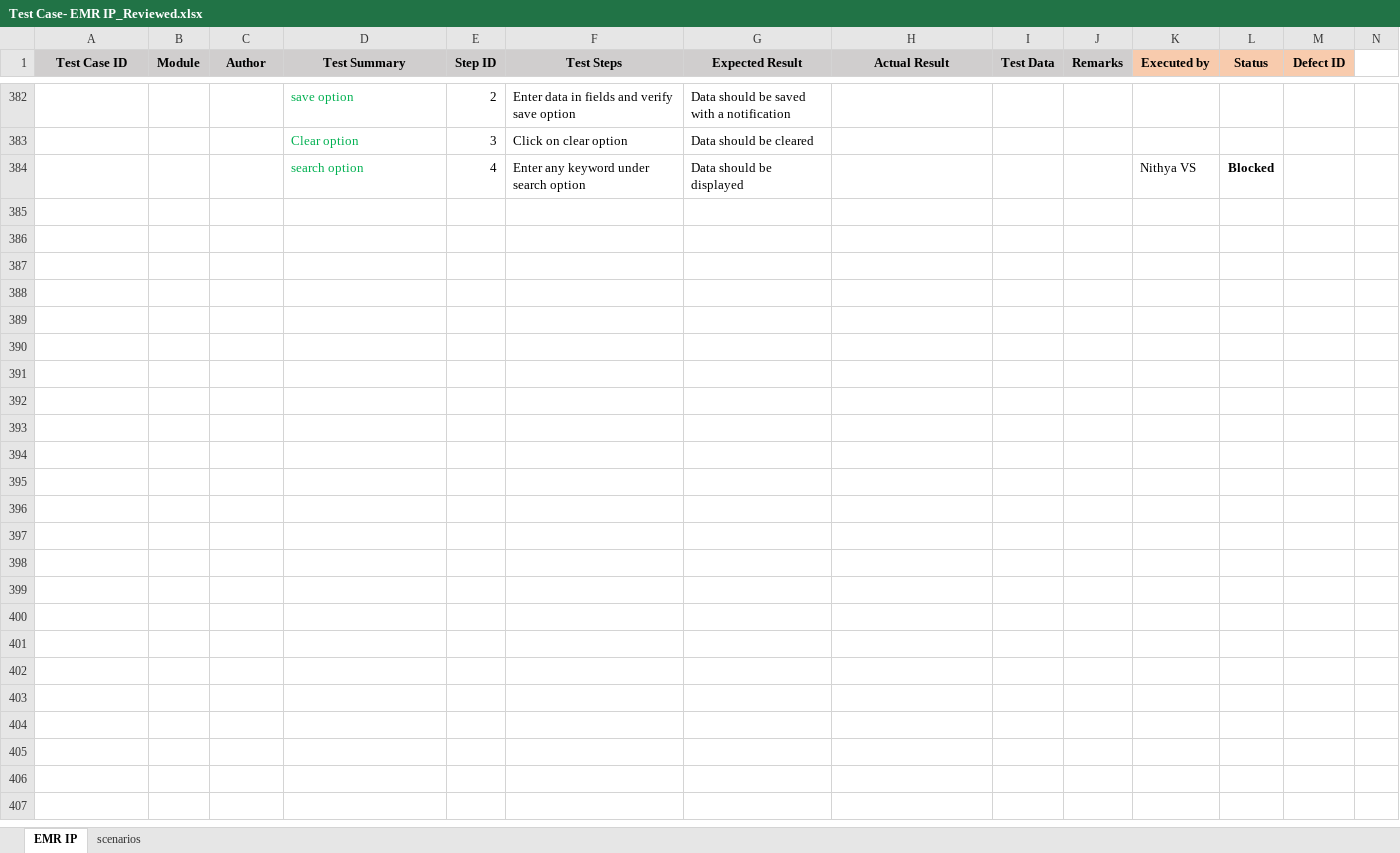
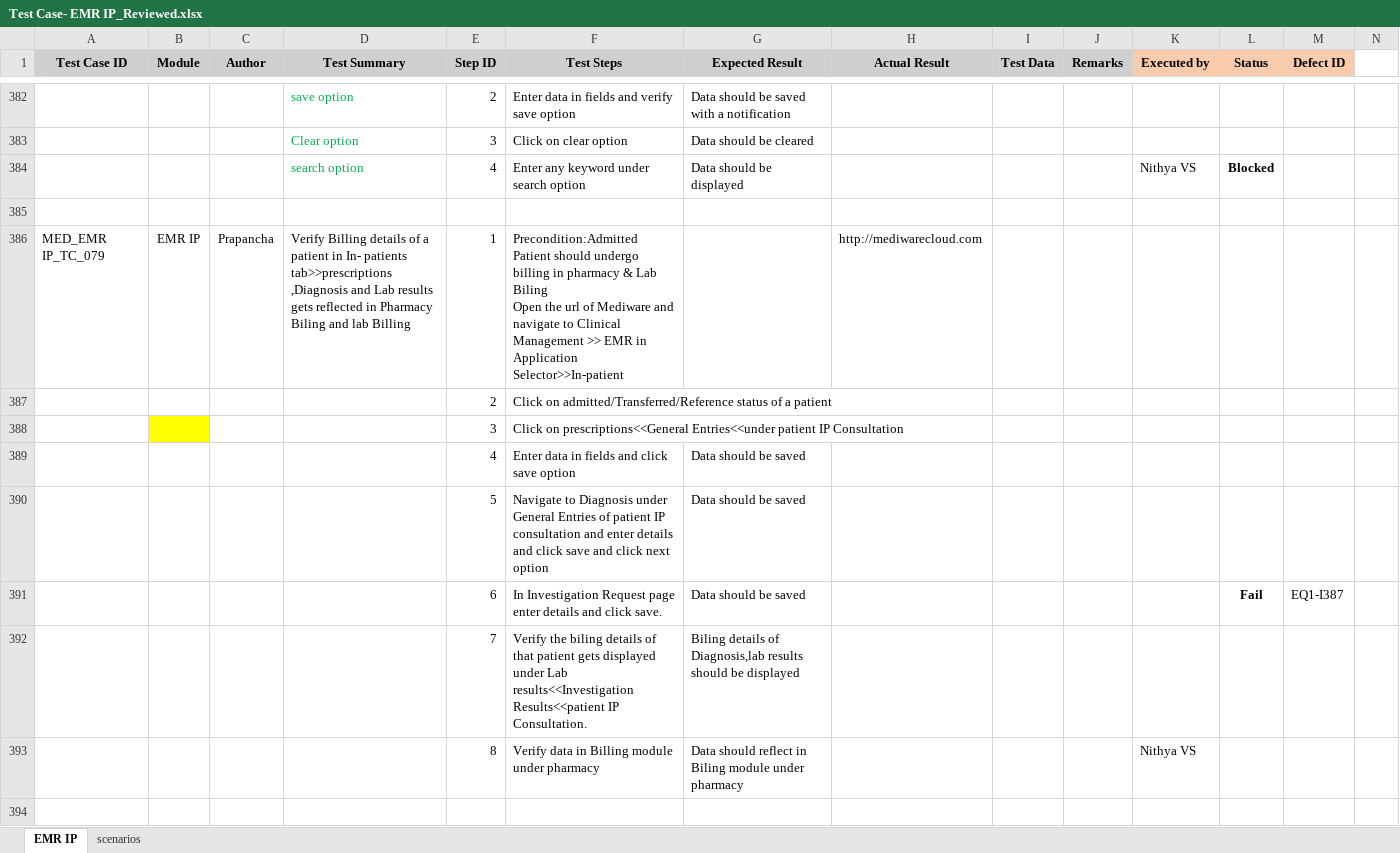
Before and after one commit to RijoJohnPatric/Mediware-Repository, an Excel workbook: Test Execution/Prapancha/Test Case- EMR IP_Reviewed.xlsx, sheet EMR IP, drawn as a sheet; only a part is shown, gaps mark what is left out; values as stored, in another font and other column widths than the file's, no borders; rows hold the shown columns only; ↵ is a line break in a cell; the diff covers the shown part only; the diff names each change by its address in the sheet, - before the commit and + after, or states it on an @@ line.

Commit message:
tcjul2

```diff
--- a/Test Execution/Prapancha/Test Case- EMR IP_Reviewed.xlsx (sheet EMR IP)
+++ b/Test Execution/Prapancha/Test Case- EMR IP_Reviewed.xlsx (sheet EMR IP)
+row 385: (empty)
+row 386: MED_EMR IP_TC_079 | EMR IP | Prapancha | Verify Billing details of a patient in In- patients tab>>prescriptions ,Diagnosis and Lab results gets reflected in Pharmacy Biling and lab Billing | 1 | Precondition:Admitted Patient should undergo billing in pharmacy & Lab Biling ↵ Open the url of Mediware and navigate to Clinical Management >> EMR in Application Selector>>In-patient |  | http://mediwarecloud.com
+row 387:  |  |  |  | 2 | Click on admitted/Transferred/Reference status of a patient
+row 388:  |  |  |  | 3 | Click on prescriptions<<General Entries<<under patient IP Consultation
+row 389:  |  |  |  | 4 | Enter data in fields and click save option | Data should be saved
+row 390:  |  |  |  | 5 | Navigate to Diagnosis under General Entries of patient IP consultation and enter details and click save and click next option | Data should be saved
+row 391:  |  |  |  | 6 | In Investigation Request page enter details and click save. | Data should be saved |  |  |  |  | Fail | EQ1-I387
+row 392:  |  |  |  | 7 | Verify the biling details of that patient gets displayed under Lab results<<Investigation Results<<patient IP Consultation. | Biling details of Diagnosis,lab results should be displayed
+row 393:  |  |  |  | 8 | Verify data in Billing module under pharmacy | Data should reflect in Biling module under pharmacy |  |  |  | Nithya VS
+row 394: (empty)
```
Also changed, not shown: 25 added rows and 5 edited cells elsewhere in this sheet.
